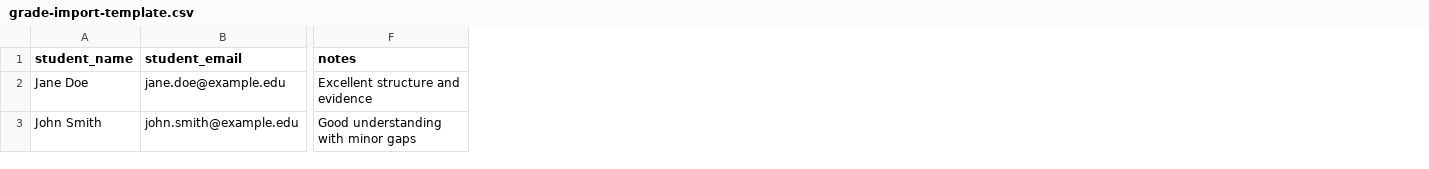
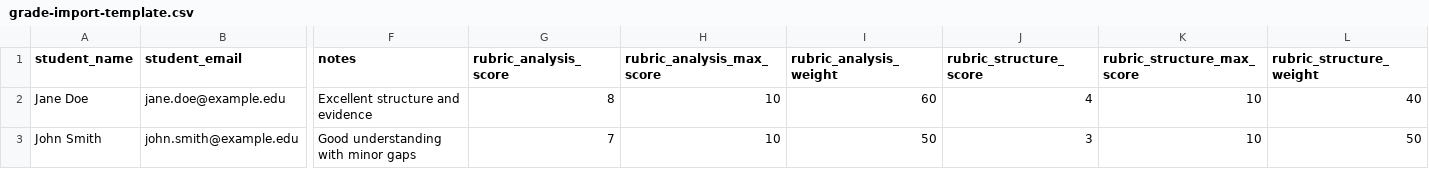
Before and after one commit to Farukhsb/edu-intel-spark, a CSV file: public/grade-import-template.csv, drawn as a sheet; only a part is shown, gaps mark what is left out; the diff names each change by its address in the sheet, - before the commit and + after, or states it on an @@ line.

Commit message:
Add rubric-weighted hybrid grade import pipeline

```diff
--- a/public/grade-import-template.csv
+++ b/public/grade-import-template.csv
+column G (rubric_analysis_score), rows 2-3: 8 | 7
+column H (rubric_analysis_max_score), rows 2-3: 10 | 10
+column I (rubric_analysis_weight), rows 2-3: 60 | 50
+column J (rubric_structure_score), rows 2-3: 4 | 3
+column K (rubric_structure_max_score), rows 2-3: 10 | 10
+column L (rubric_structure_weight), rows 2-3: 40 | 50
```
Also changed, not shown: 7 other files.
